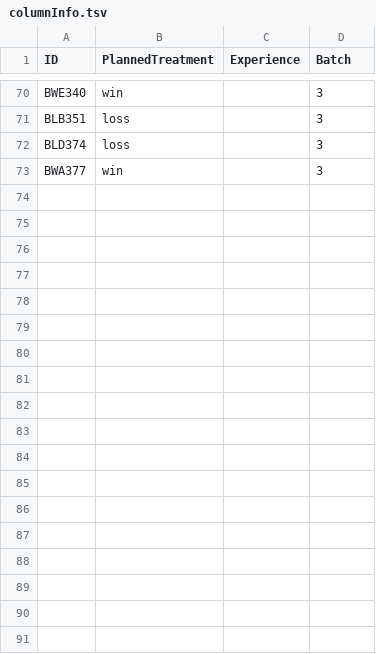
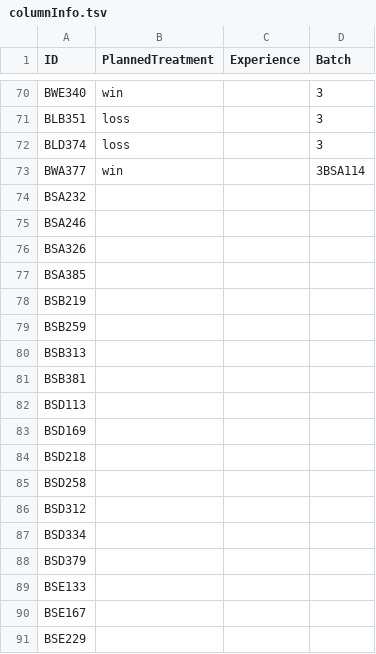
Before and after one commit to aperkes/TimecourseAnalysis, a TSV file: columnInfo.tsv, drawn as a sheet; only a part is shown, gaps mark what is left out; the diff covers the shown part only.

Commit message:
added controls

```diff
--- a/columnInfo.tsv
+++ b/columnInfo.tsv
@@ -72,2 +72,20 @@ BLB351	loss		3
 BLD374	loss		3
-BWA377	win		3
+BWA377	win		3BSA114
+BSA232
+BSA246
+BSA326
+BSA385
+BSB219
+BSB259
+BSB313
+BSB381
+BSD113
+BSD169
+BSD218
+BSD258
+BSD312
+BSD334
+BSD379
+BSE133
+BSE167
+BSE229
```
Also changed, not shown: 13 added rows elsewhere in this file.
